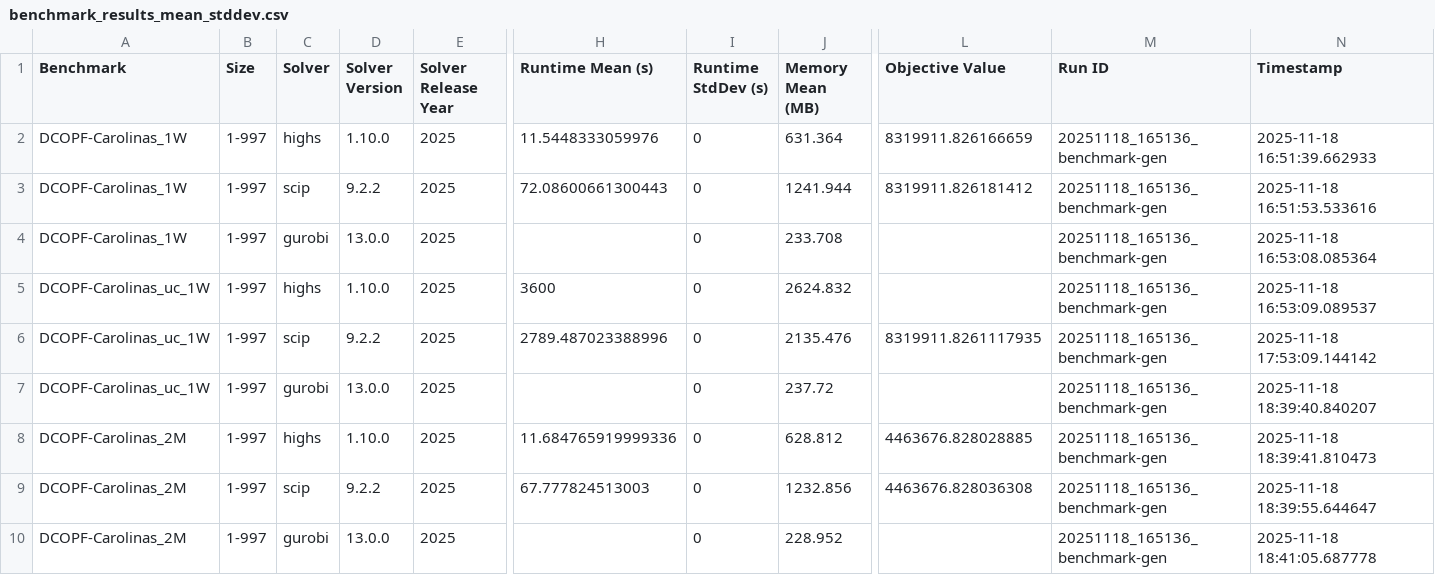
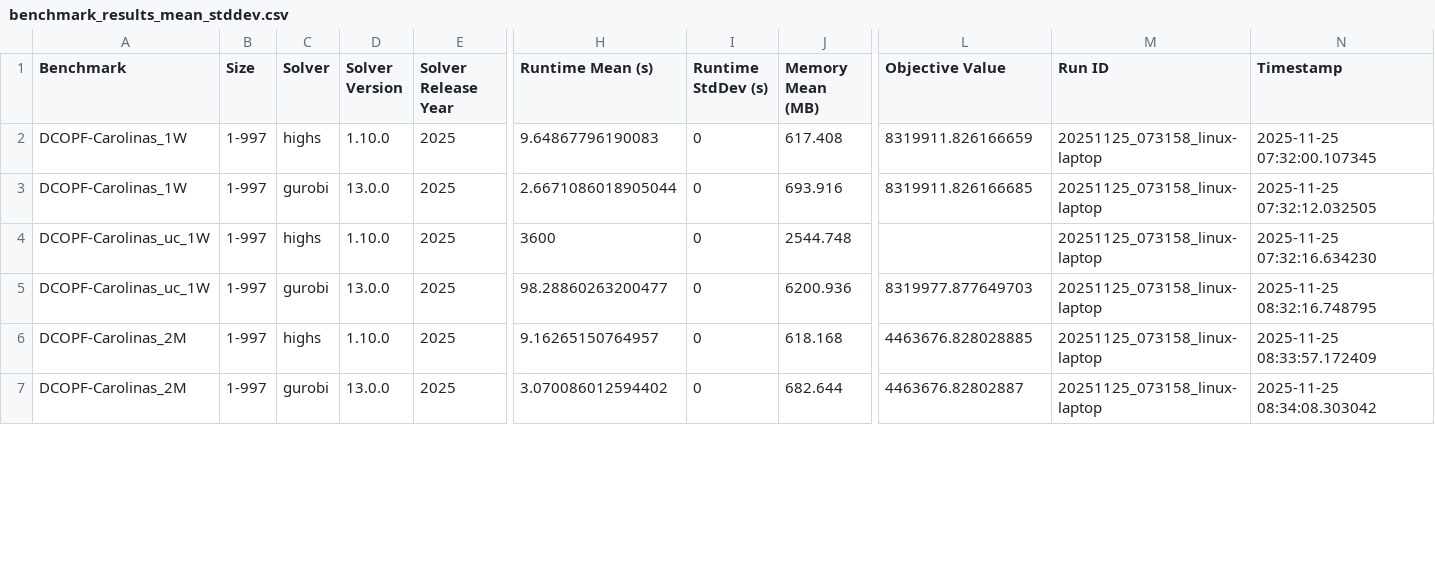
Before and after one commit to open-energy-transition/solver-benchmark, a CSV file: results/benchmark_results_mean_stddev.csv, drawn as a sheet; only a part is shown, gaps mark what is left out; removed rows and columns are numbered as before the commit, all else as after; rows hold the shown columns only; the diff covers the shown part only; the diff names each change by its address in the sheet, - before the commit and + after, or states it on an @@ line.

```diff
--- a/results/benchmark_results_mean_stddev.csv
+++ b/results/benchmark_results_mean_stddev.csv
-H2 (Runtime Mean (s)): 11.5448333059976
+H2 (Runtime Mean (s)): 9.64867796190083
-J2 (Memory Mean (MB)): 631.364
+J2 (Memory Mean (MB)): 617.408
-M2:M3 (Run ID): 20251118_165136_benchmark-gen
+M2:M3 (Run ID): 20251125_073158_linux-laptop
-N2 (Timestamp): 2025-11-18 16:51:39.662933
+N2 (Timestamp): 2025-11-25 07:32:00.107345
-C3 (Solver): scip
+C3 (Solver): gurobi
-D3 (Solver Version): 9.2.2
+D3 (Solver Version): 13.0.0
-H3 (Runtime Mean (s)): 72.08600661300443
+H3 (Runtime Mean (s)): 2.6671086018905044
-J3 (Memory Mean (MB)): 1241.944
+J3 (Memory Mean (MB)): 693.916
-L3 (Objective Value): 8319911.826181412
+L3 (Objective Value): 8319911.826166685
-N3 (Timestamp): 2025-11-18 16:51:53.533616
+N3 (Timestamp): 2025-11-25 07:32:12.032505
-row 4: DCOPF-Carolinas_1W | 1-997 | gurobi | 13.0.0 | 2025 |  | 0 | 233.708 |  | 20251118_165136_benchmark-gen | 2025-11-18 16:53:08.085364
-J4 (Memory Mean (MB)): 2624.832
+J4 (Memory Mean (MB)): 2544.748
-M4:M5 (Run ID): 20251118_165136_benchmark-gen
+M4:M5 (Run ID): 20251125_073158_linux-laptop
-N4 (Timestamp): 2025-11-18 16:53:09.089537
+N4 (Timestamp): 2025-11-25 07:32:16.634230
-C5 (Solver): scip
+C5 (Solver): gurobi
-D5 (Solver Version): 9.2.2
+D5 (Solver Version): 13.0.0
-H5 (Runtime Mean (s)): 2789.487023388996
+H5 (Runtime Mean (s)): 98.28860263200477
-J5 (Memory Mean (MB)): 2135.476
+J5 (Memory Mean (MB)): 6200.936
-L5 (Objective Value): 8319911.8261117935
+L5 (Objective Value): 8319977.877649703
-N5 (Timestamp): 2025-11-18 17:53:09.144142
+N5 (Timestamp): 2025-11-25 08:32:16.748795
-row 7: DCOPF-Carolinas_uc_1W | 1-997 | gurobi | 13.0.0 | 2025 |  | 0 | 237.72 |  | 20251118_165136_benchmark-gen | 2025-11-18 18:39:40.840207
-H6 (Runtime Mean (s)): 11.684765919999336
+H6 (Runtime Mean (s)): 9.16265150764957
-J6 (Memory Mean (MB)): 628.812
+J6 (Memory Mean (MB)): 618.168
-M6:M7 (Run ID): 20251118_165136_benchmark-gen
+M6:M7 (Run ID): 20251125_073158_linux-laptop
-N6 (Timestamp): 2025-11-18 18:39:41.810473
+N6 (Timestamp): 2025-11-25 08:33:57.172409
-C7 (Solver): scip
+C7 (Solver): gurobi
-D7 (Solver Version): 9.2.2
+D7 (Solver Version): 13.0.0
-H7 (Runtime Mean (s)): 67.777824513003
+H7 (Runtime Mean (s)): 3.070086012594402
-J7 (Memory Mean (MB)): 1232.856
+J7 (Memory Mean (MB)): 682.644
-L7 (Objective Value): 4463676.828036308
+L7 (Objective Value): 4463676.82802887
-N7 (Timestamp): 2025-11-18 18:39:55.644647
+N7 (Timestamp): 2025-11-25 08:34:08.303042
-row 10: DCOPF-Carolinas_2M | 1-997 | gurobi | 13.0.0 | 2025 |  | 0 | 228.952 |  | 20251118_165136_benchmark-gen | 2025-11-18 18:41:05.687778
```
Also changed, not shown: 3 removed rows and 36 edited cells elsewhere in this file, results/benchmark_results.csv.
